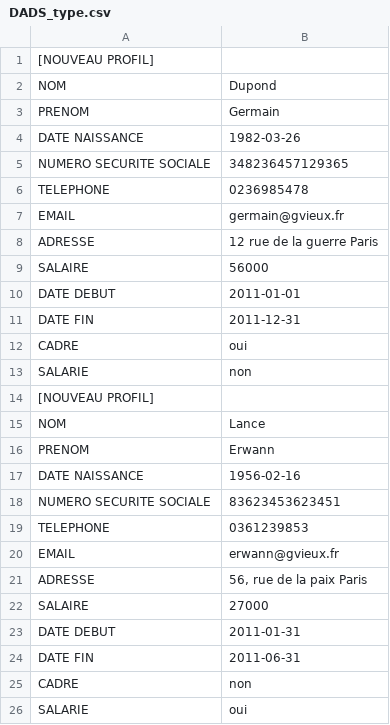
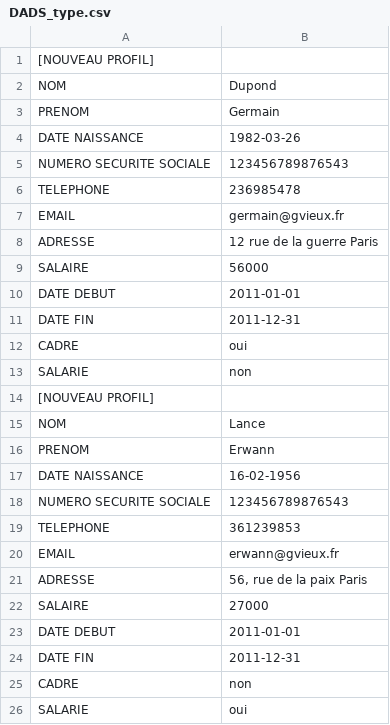
Before and after one commit to maitreyee12/caisse-retraite, a CSV file: uploads/DADS_type.csv, drawn as a sheet.

```diff
--- a/uploads/DADS_type.csv
+++ b/uploads/DADS_type.csv
@@ -4,4 +4,4 @@ PRENOM;Germain
 DATE NAISSANCE;1982-03-26
-NUMERO SECURITE SOCIALE;348236457129365
-TELEPHONE;0236985478
+NUMERO SECURITE SOCIALE;123456789876543
+TELEPHONE;236985478
 EMAIL;germain@gvieux.fr
@@ -16,5 +16,5 @@ NOM;Lance
 PRENOM;Erwann
-DATE NAISSANCE;1956-02-16
-NUMERO SECURITE SOCIALE;83623453623451
-TELEPHONE;0361239853
+DATE NAISSANCE;16-02-1956
+NUMERO SECURITE SOCIALE;123456789876543
+TELEPHONE;361239853
 EMAIL;erwann@gvieux.fr
@@ -22,4 +22,4 @@ ADRESSE;56, rue de la paix Paris
 SALAIRE;27000
-DATE DEBUT;2011-01-31
-DATE FIN;2011-06-31
+DATE DEBUT;2011-01-01
+DATE FIN;2011-12-31
 CADRE;non
```
Also changed, not shown: 5 other files.
